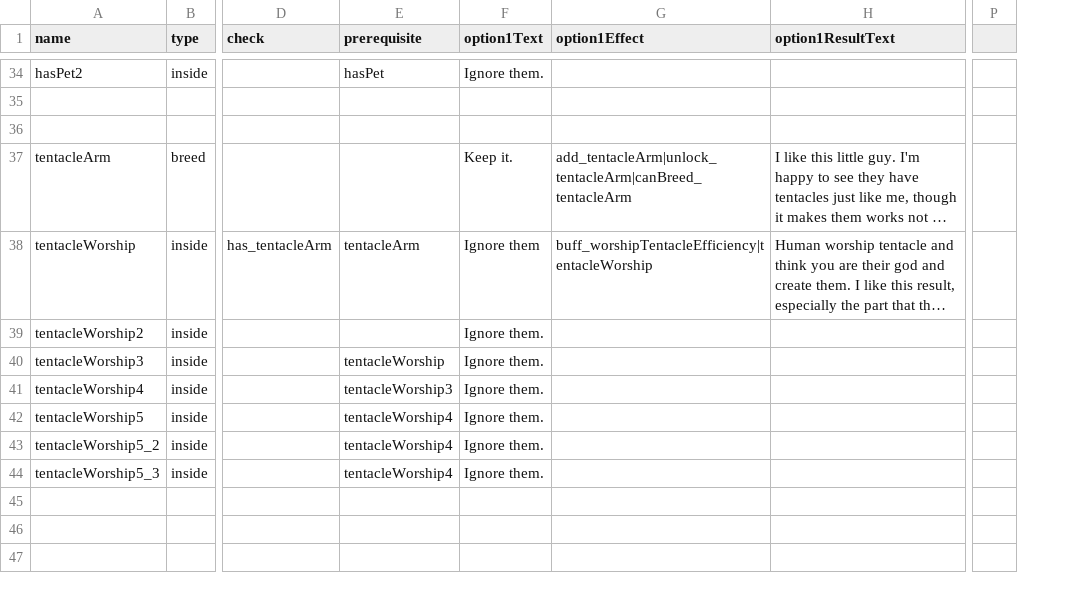
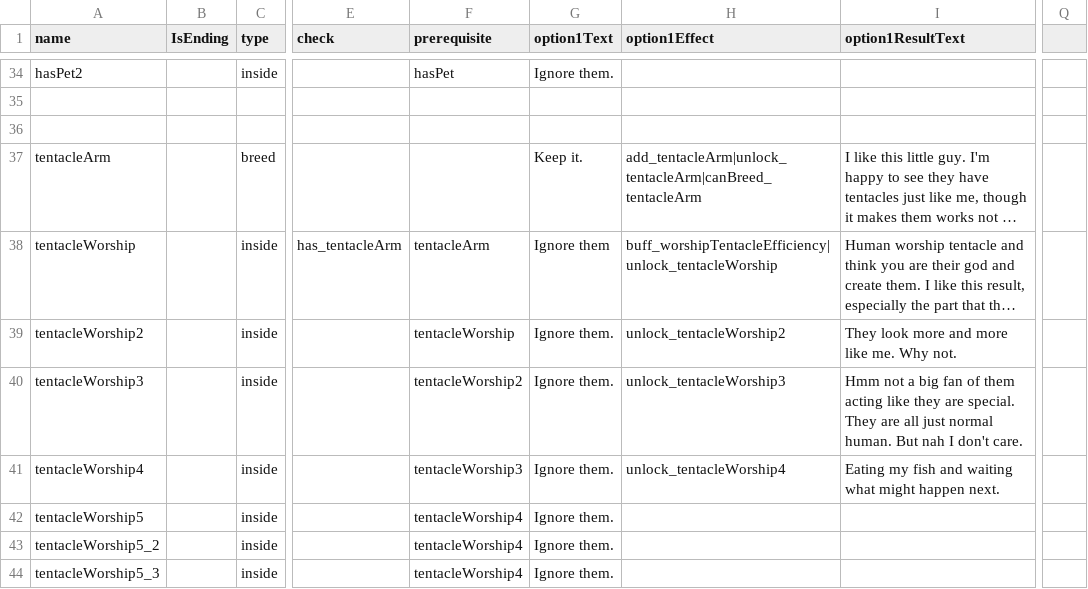
Before and after one commit to shshwdr/octopusNotAlone, a CSV file: Assets/Resources/csv/events.csv, drawn as a sheet; only a part is shown, gaps mark what is left out; long unchanged cells end in …; removed rows and columns are numbered as before the commit, all else as after; the diff covers the shown part only; the diff names each change by its address in the sheet, - before the commit and + after, or states it on an @@ line.

Commit message:
before update human anim

```diff
--- a/Assets/Resources/csv/events.csv
+++ b/Assets/Resources/csv/events.csv
+column B (IsEnding), empty
-column P, empty
+column Q, empty
-H38 (option1Effect): buff_worshipTentacleEfficiency|tentacleWorship
+H38 (option1Effect): buff_worshipTentacleEfficiency|unlock_tentacleWorship
-F39 (prerequisite): (empty)
+F39 (prerequisite): tentacleWorship
-H39 (option1Effect): (empty)
+H39 (option1Effect): unlock_tentacleWorship2
-I39 (option1ResultText): (empty)
+I39 (option1ResultText): They look more and more like me. Why not.
-F40 (prerequisite): tentacleWorship
+F40 (prerequisite): tentacleWorship2
-H40 (option1Effect): (empty)
+H40 (option1Effect): unlock_tentacleWorship3
-I40 (option1ResultText): (empty)
+I40 (option1ResultText): Hmm not a big fan of them acting like they are special. They are all just normal human. But nah I don't care.
-H41 (option1Effect): (empty)
+H41 (option1Effect): unlock_tentacleWorship4
-I41 (option1ResultText): (empty)
+I41 (option1ResultText): Eating my fish and waiting what might happen next.
```
Also changed, not shown: 7 added rows, 2 removed rows and 40 edited cells elsewhere in this file, 20 other files.
